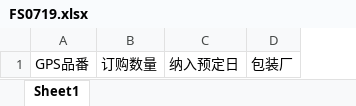
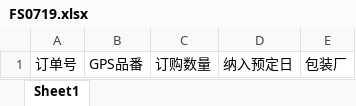
Before and after one commit to wangfang2021/bomescproject, an Excel workbook: SPPSApi/Doc/Template/FS0719.xlsx, sheet Sheet1, drawn as a sheet; values as stored, in another font and other column widths than the file's, no borders; the diff names each change by its address in the sheet, - before the commit and + after, or states it on an @@ line.

```diff
--- a/SPPSApi/Doc/Template/FS0719.xlsx (sheet Sheet1)
+++ b/SPPSApi/Doc/Template/FS0719.xlsx (sheet Sheet1)
+column A, row 1: 订单号
```
Also changed, not shown: 14 other files.
